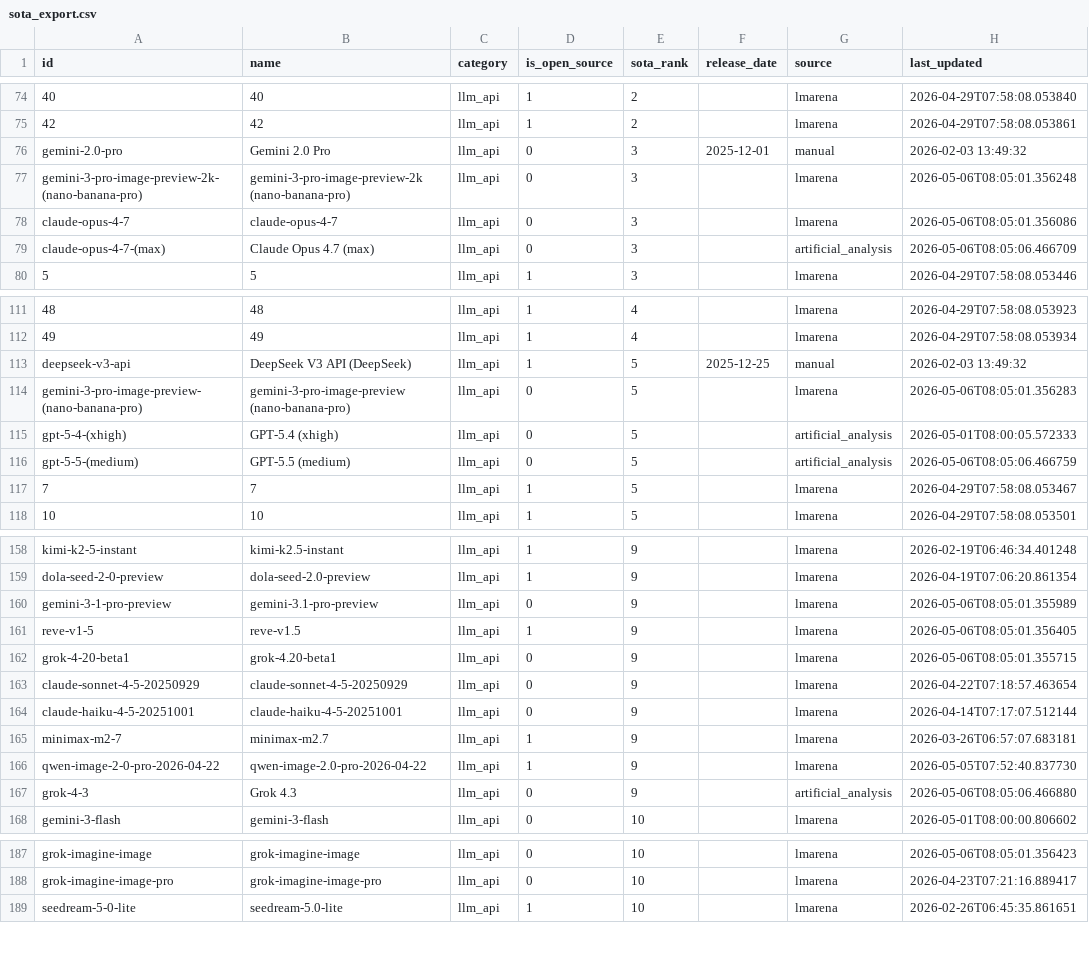
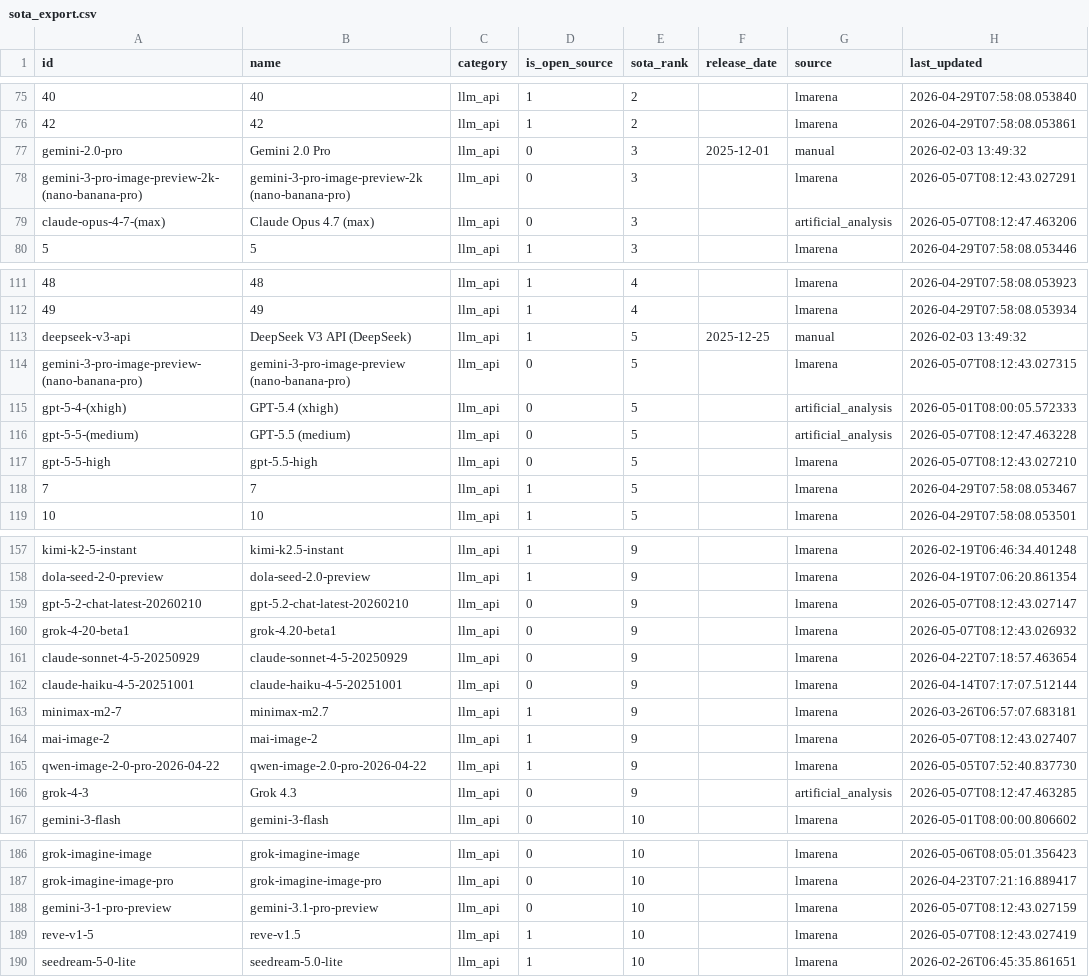
Before and after one commit to romancircus/sota-tracker-claw, a CSV file: data/sota_export.csv, drawn as a sheet; only a part is shown, gaps mark what is left out; removed rows and columns are numbered as before the commit, all else as after; the diff covers the shown part only; the diff names each change by its address in the sheet, - before the commit and + after, or states it on an @@ line.

```diff
--- a/data/sota_export.csv
+++ b/data/sota_export.csv
-H78 (last_updated): 2026-05-06T08:05:01.356248
+H78 (last_updated): 2026-05-07T08:12:43.027291
-row 78: claude-opus-4-7 | claude-opus-4-7 | llm_api | 0 | 3 |  | lmarena | 2026-05-06T08:05:01.356086
-H79 (last_updated): 2026-05-06T08:05:06.466709
+H79 (last_updated): 2026-05-07T08:12:47.463206
-H114 (last_updated): 2026-05-06T08:05:01.356283
+H114 (last_updated): 2026-05-07T08:12:43.027315
-H116 (last_updated): 2026-05-06T08:05:06.466759
+H116 (last_updated): 2026-05-07T08:12:47.463228
+row 117: gpt-5-5-high | gpt-5.5-high | llm_api | 0 | 5 |  | lmarena | 2026-05-07T08:12:43.027210
-A159 (id): gemini-3-1-pro-preview
+A159 (id): gpt-5-2-chat-latest-20260210
-B159 (name): gemini-3.1-pro-preview
+B159 (name): gpt-5.2-chat-latest-20260210
-H159 (last_updated): 2026-05-06T08:05:01.355989
+H159 (last_updated): 2026-05-07T08:12:43.027147
-row 161: reve-v1-5 | reve-v1.5 | llm_api | 1 | 9 |  | lmarena | 2026-05-06T08:05:01.356405
-H160 (last_updated): 2026-05-06T08:05:01.355715
+H160 (last_updated): 2026-05-07T08:12:43.026932
+row 164: mai-image-2 | mai-image-2 | llm_api | 1 | 9 |  | lmarena | 2026-05-07T08:12:43.027407
-H166 (last_updated): 2026-05-06T08:05:06.466880
+H166 (last_updated): 2026-05-07T08:12:47.463285
+row 188: gemini-3-1-pro-preview | gemini-3.1-pro-preview | llm_api | 0 | 10 |  | lmarena | 2026-05-07T08:12:43.027159
+row 189: reve-v1-5 | reve-v1.5 | llm_api | 1 | 10 |  | lmarena | 2026-05-07T08:12:43.027419
```
Also changed, not shown: 2 added rows, 3 removed rows and 74 edited cells elsewhere in this file, 3 other files.
